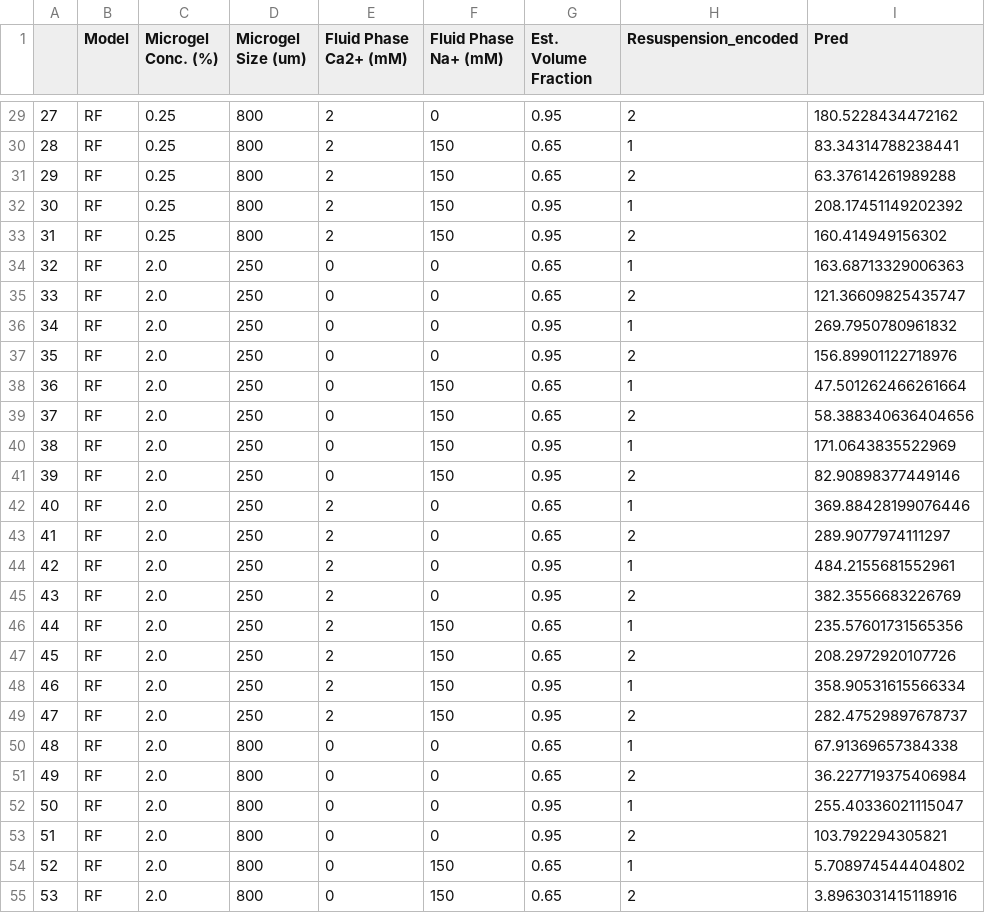
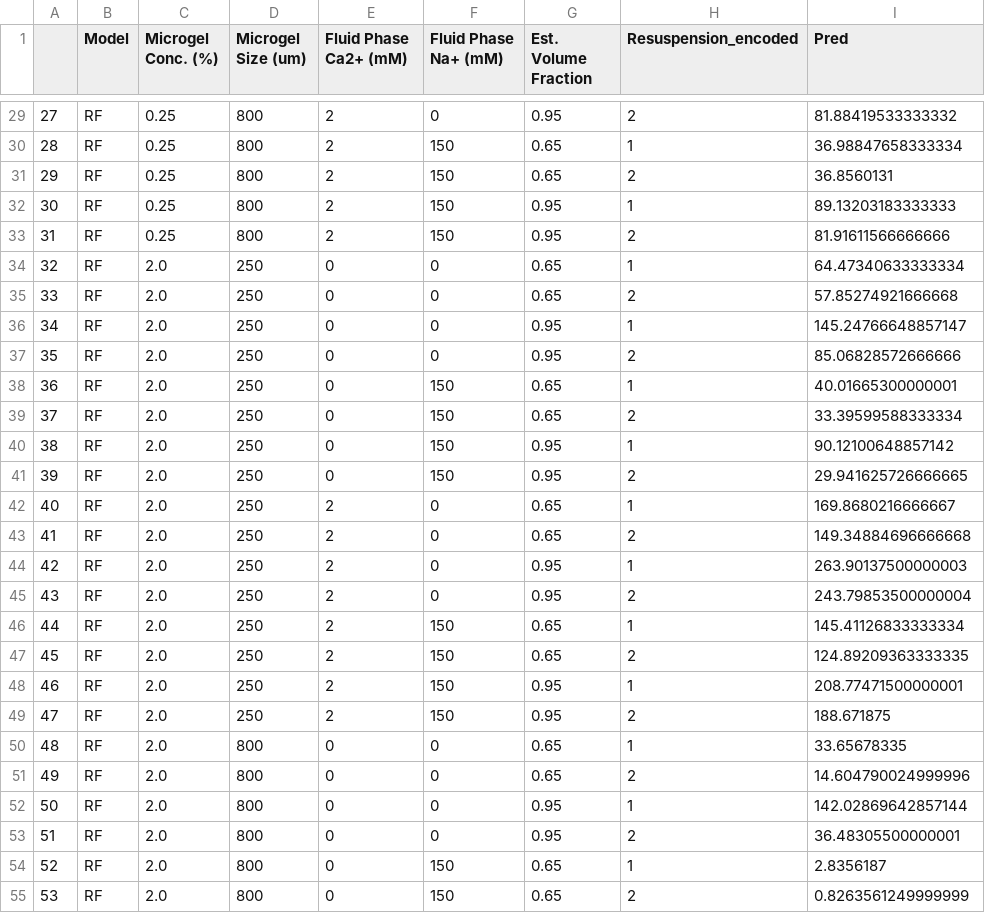
Before and after one commit to connor-verheyen/DataDrivenGranularHydrogels, a CSV file: analysis/model_prediction_matrices/Predictions_for_Model_Predicting_Rheo_SingleOutput_OscYieldStress.csv, drawn as a sheet; only a part is shown, gaps mark what is left out; the diff covers the shown part only.

```diff
--- a/analysis/model_prediction_matrices/Predictions_for_Model_Predicting_Rheo_SingleOutput_OscYieldStress.csv
+++ b/analysis/model_prediction_matrices/Predictions_for_Model_Predicting_Rheo_SingleOutput_OscYieldStress.csv
@@ -29,27 +29,27 @@
-27,RF,0.25,800,2,0,0.95,2,180.5228434472162
-28,RF,0.25,800,2,150,0.65,1,83.34314788238441
-29,RF,0.25,800,2,150,0.65,2,63.37614261989288
-30,RF,0.25,800,2,150,0.95,1,208.17451149202392
-31,RF,0.25,800,2,150,0.95,2,160.414949156302
-32,RF,2.0,250,0,0,0.65,1,163.68713329006363
-33,RF,2.0,250,0,0,0.65,2,121.36609825435747
-34,RF,2.0,250,0,0,0.95,1,269.7950780961832
-35,RF,2.0,250,0,0,0.95,2,156.89901122718976
-36,RF,2.0,250,0,150,0.65,1,47.501262466261664
-37,RF,2.0,250,0,150,0.65,2,58.388340636404656
-38,RF,2.0,250,0,150,0.95,1,171.0643835522969
-39,RF,2.0,250,0,150,0.95,2,82.90898377449146
-40,RF,2.0,250,2,0,0.65,1,369.88428199076446
-41,RF,2.0,250,2,0,0.65,2,289.9077974111297
-42,RF,2.0,250,2,0,0.95,1,484.2155681552961
-43,RF,2.0,250,2,0,0.95,2,382.3556683226769
-44,RF,2.0,250,2,150,0.65,1,235.57601731565356
-45,RF,2.0,250,2,150,0.65,2,208.2972920107726
-46,RF,2.0,250,2,150,0.95,1,358.90531615566334
-47,RF,2.0,250,2,150,0.95,2,282.47529897678737
-48,RF,2.0,800,0,0,0.65,1,67.91369657384338
-49,RF,2.0,800,0,0,0.65,2,36.227719375406984
-50,RF,2.0,800,0,0,0.95,1,255.40336021115047
-51,RF,2.0,800,0,0,0.95,2,103.792294305821
-52,RF,2.0,800,0,150,0.65,1,5.708974544404802
-53,RF,2.0,800,0,150,0.65,2,3.8963031415118916
+27,RF,0.25,800,2,0,0.95,2,81.88419533333332
+28,RF,0.25,800,2,150,0.65,1,36.98847658333334
+29,RF,0.25,800,2,150,0.65,2,36.8560131
+30,RF,0.25,800,2,150,0.95,1,89.13203183333333
+31,RF,0.25,800,2,150,0.95,2,81.91611566666666
+32,RF,2.0,250,0,0,0.65,1,64.47340633333334
+33,RF,2.0,250,0,0,0.65,2,57.85274921666668
+34,RF,2.0,250,0,0,0.95,1,145.24766648857147
+35,RF,2.0,250,0,0,0.95,2,85.06828572666666
+36,RF,2.0,250,0,150,0.65,1,40.01665300000001
+37,RF,2.0,250,0,150,0.65,2,33.39599588333334
+38,RF,2.0,250,0,150,0.95,1,90.12100648857142
+39,RF,2.0,250,0,150,0.95,2,29.941625726666665
+40,RF,2.0,250,2,0,0.65,1,169.8680216666667
+41,RF,2.0,250,2,0,0.65,2,149.34884696666668
+42,RF,2.0,250,2,0,0.95,1,263.90137500000003
+43,RF,2.0,250,2,0,0.95,2,243.79853500000004
+44,RF,2.0,250,2,150,0.65,1,145.41126833333334
+45,RF,2.0,250,2,150,0.65,2,124.89209363333335
+46,RF,2.0,250,2,150,0.95,1,208.77471500000001
+47,RF,2.0,250,2,150,0.95,2,188.671875
+48,RF,2.0,800,0,0,0.65,1,33.65678335
+49,RF,2.0,800,0,0,0.65,2,14.604790024999996
+50,RF,2.0,800,0,0,0.95,1,142.02869642857144
+51,RF,2.0,800,0,0,0.95,2,36.48305500000001
+52,RF,2.0,800,0,150,0.65,1,2.8356187
+53,RF,2.0,800,0,150,0.65,2,0.8263561249999999
```
Also changed, not shown: 101 edited cells elsewhere in this file, analysis/model_prediction_matrices/Predictions_for_Model_Predicting_Rheo_SingleOutput_OscYieldStrain.csv, data/processed/Data_for_Model_Predicting_Rheo_SingleOutput_OscYieldStrain.csv, 1 other file.
